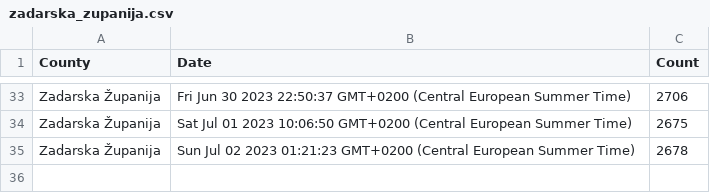
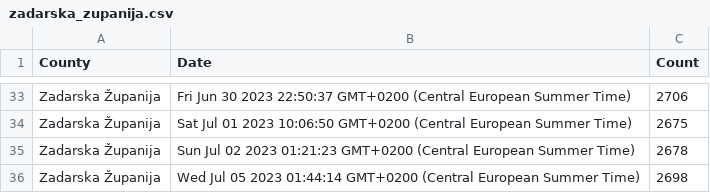
Before and after one commit to curkovicf/real-estate, a CSV file: data/flat/zadarska_zupanija.csv, drawn as a sheet; only a part is shown, gaps mark what is left out.

```diff
--- a/data/flat/zadarska_zupanija.csv
+++ b/data/flat/zadarska_zupanija.csv
@@ -35 +35,2 @@ Zadarska Županija,Sat Jul 01 2023 10:06:50 GMT+0200 (Central European Summer Ti
 Zadarska Županija,Sun Jul 02 2023 01:21:23 GMT+0200 (Central European Summer Time),2678
+Zadarska Županija,Wed Jul 05 2023 01:44:14 GMT+0200 (Central European Summer Time),2698
```
Also changed, not shown: data/flat/grad_zagreb.csv, data/flat/splitsko_dalmatinska_zupanija.csv, 3 other files.
